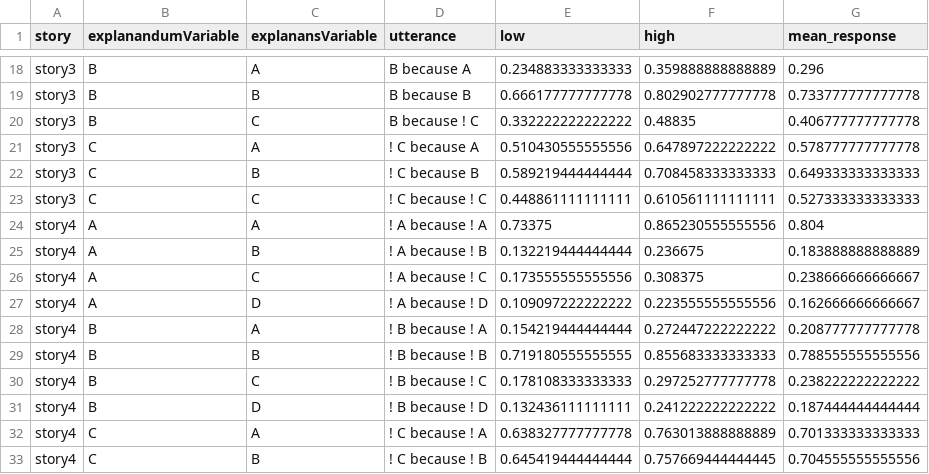
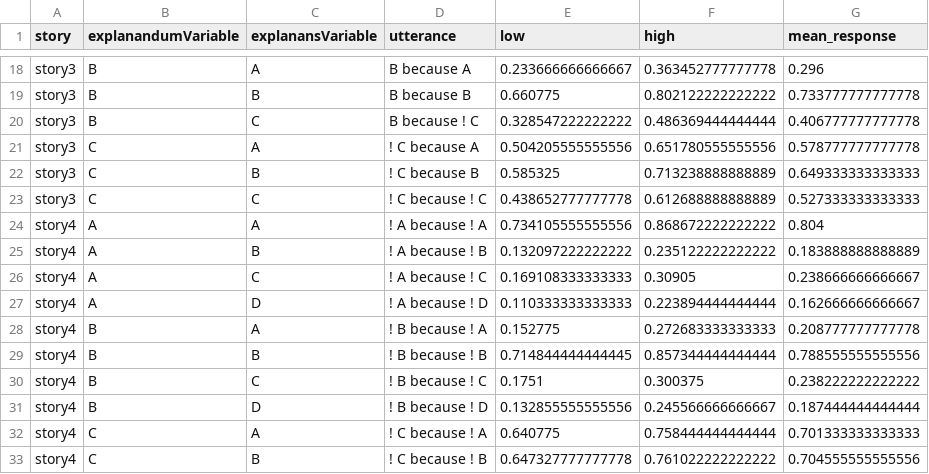
Before and after one commit to erindb/explanations-reboot, a CSV file: data/full-explananations-elicitation-aggregate-data.csv, drawn as a sheet; only a part is shown, gaps mark what is left out; the diff covers the shown part only.

```diff
--- a/data/full-explananations-elicitation-aggregate-data.csv
+++ b/data/full-explananations-elicitation-aggregate-data.csv
@@ -18,16 +18,16 @@
-"story3","B","A","B because A",0.234883333333333,0.359888888888889,0.296
-"story3","B","B","B because B",0.666177777777778,0.802902777777778,0.733777777777778
-"story3","B","C","B because ! C",0.332222222222222,0.48835,0.406777777777778
-"story3","C","A","! C because A",0.510430555555556,0.647897222222222,0.578777777777778
-"story3","C","B","! C because B",0.589219444444444,0.708458333333333,0.649333333333333
-"story3","C","C","! C because ! C",0.448861111111111,0.610561111111111,0.527333333333333
-"story4","A","A","! A because ! A",0.73375,0.865230555555556,0.804
-"story4","A","B","! A because ! B",0.132219444444444,0.236675,0.183888888888889
-"story4","A","C","! A because ! C",0.173555555555556,0.308375,0.238666666666667
-"story4","A","D","! A because ! D",0.109097222222222,0.223555555555556,0.162666666666667
-"story4","B","A","! B because ! A",0.154219444444444,0.272447222222222,0.208777777777778
-"story4","B","B","! B because ! B",0.719180555555555,0.855683333333333,0.788555555555556
-"story4","B","C","! B because ! C",0.178108333333333,0.297252777777778,0.238222222222222
-"story4","B","D","! B because ! D",0.132436111111111,0.241222222222222,0.187444444444444
-"story4","C","A","! C because ! A",0.638327777777778,0.763013888888889,0.701333333333333
-"story4","C","B","! C because ! B",0.645419444444444,0.757669444444445,0.704555555555556
+"story3","B","A","B because A",0.233666666666667,0.363452777777778,0.296
+"story3","B","B","B because B",0.660775,0.802122222222222,0.733777777777778
+"story3","B","C","B because ! C",0.328547222222222,0.486369444444444,0.406777777777778
+"story3","C","A","! C because A",0.504205555555556,0.651780555555556,0.578777777777778
+"story3","C","B","! C because B",0.585325,0.713238888888889,0.649333333333333
+"story3","C","C","! C because ! C",0.438652777777778,0.612688888888889,0.527333333333333
+"story4","A","A","! A because ! A",0.734105555555556,0.868672222222222,0.804
+"story4","A","B","! A because ! B",0.132097222222222,0.235122222222222,0.183888888888889
+"story4","A","C","! A because ! C",0.169108333333333,0.30905,0.238666666666667
+"story4","A","D","! A because ! D",0.110333333333333,0.223894444444444,0.162666666666667
+"story4","B","A","! B because ! A",0.152775,0.272683333333333,0.208777777777778
+"story4","B","B","! B because ! B",0.714844444444445,0.857344444444444,0.788555555555556
+"story4","B","C","! B because ! C",0.1751,0.300375,0.238222222222222
+"story4","B","D","! B because ! D",0.132855555555556,0.245566666666667,0.187444444444444
+"story4","C","A","! C because ! A",0.640775,0.758444444444444,0.701333333333333
+"story4","C","B","! C because ! B",0.647327777777778,0.761022222222222,0.704555555555556
```
Also changed, not shown: 94 edited cells elsewhere in this file, data/full-explananations-elicitation-design.csv.
